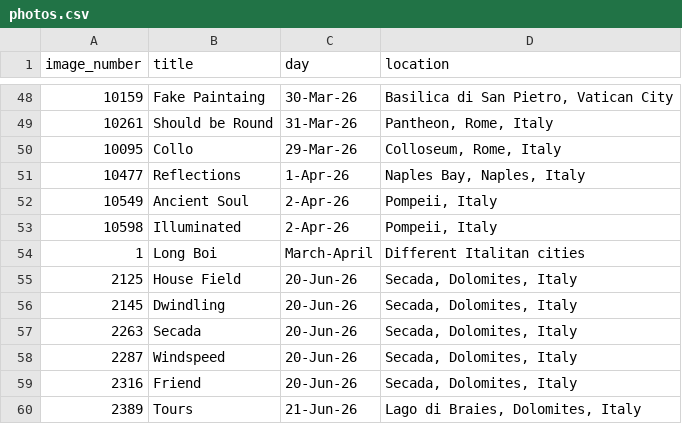
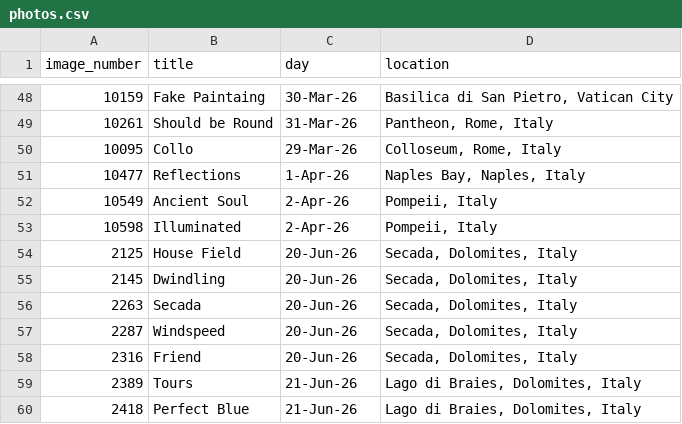
Before and after one commit to CannabisIndica/cannabisindica.github.io, a CSV file: _data/photos.csv, drawn as a sheet; only a part is shown, gaps mark what is left out; the shorter side is filled out with more unchanged rows.

Commit message:
Removed one photo

```diff
--- a/_data/photos.csv
+++ b/_data/photos.csv
@@ -53,3 +53,2 @@
 10598,Illuminated,2-Apr-26,"Pompeii, Italy"
-1,Long Boi,March-April,Different Italitan cities
 2125,House Field,20-Jun-26,"Secada, Dolomites, Italy"
```
Also changed, not shown: 2 other files.
